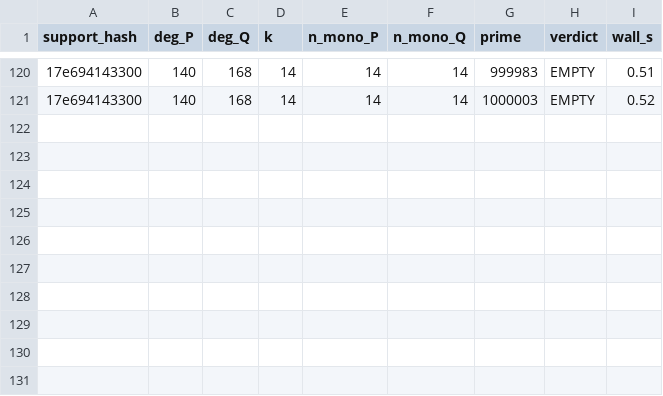
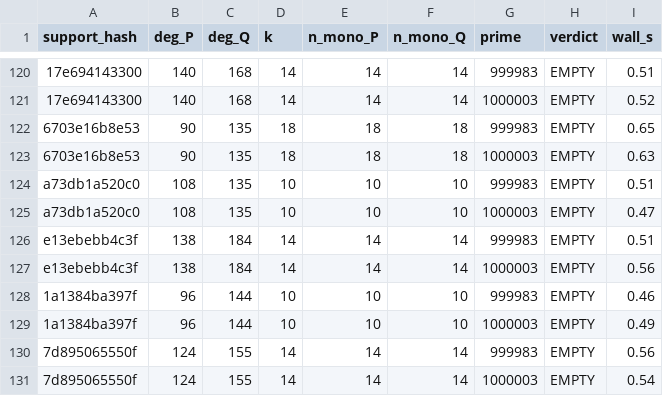
Before and after one commit to git-df-scott/jacobian_planar, a CSV file: night3/collision_sweep.csv, drawn as a sheet; only a part is shown, gaps mark what is left out; the diff names each change by its address in the sheet, - before the commit and + after, or states it on an @@ line.

```diff
--- a/night3/collision_sweep.csv
+++ b/night3/collision_sweep.csv
+row 122: 6703e16b8e53 | 90 | 135 | 18 | 18 | 18 | 999983 | EMPTY | 0.65
+row 123: 6703e16b8e53 | 90 | 135 | 18 | 18 | 18 | 1000003 | EMPTY | 0.63
+row 124: a73db1a520c0 | 108 | 135 | 10 | 10 | 10 | 999983 | EMPTY | 0.51
+row 125: a73db1a520c0 | 108 | 135 | 10 | 10 | 10 | 1000003 | EMPTY | 0.47
+row 126: e13ebebb4c3f | 138 | 184 | 14 | 14 | 14 | 999983 | EMPTY | 0.51
+row 127: e13ebebb4c3f | 138 | 184 | 14 | 14 | 14 | 1000003 | EMPTY | 0.56
+row 128: 1a1384ba397f | 96 | 144 | 10 | 10 | 10 | 999983 | EMPTY | 0.46
+row 129: 1a1384ba397f | 96 | 144 | 10 | 10 | 10 | 1000003 | EMPTY | 0.49
+row 130: 7d895065550f | 124 | 155 | 14 | 14 | 14 | 999983 | EMPTY | 0.56
+row 131: 7d895065550f | 124 | 155 | 14 | 14 | 14 | 1000003 | EMPTY | 0.54
```
Also changed, not shown: 5 other files.
